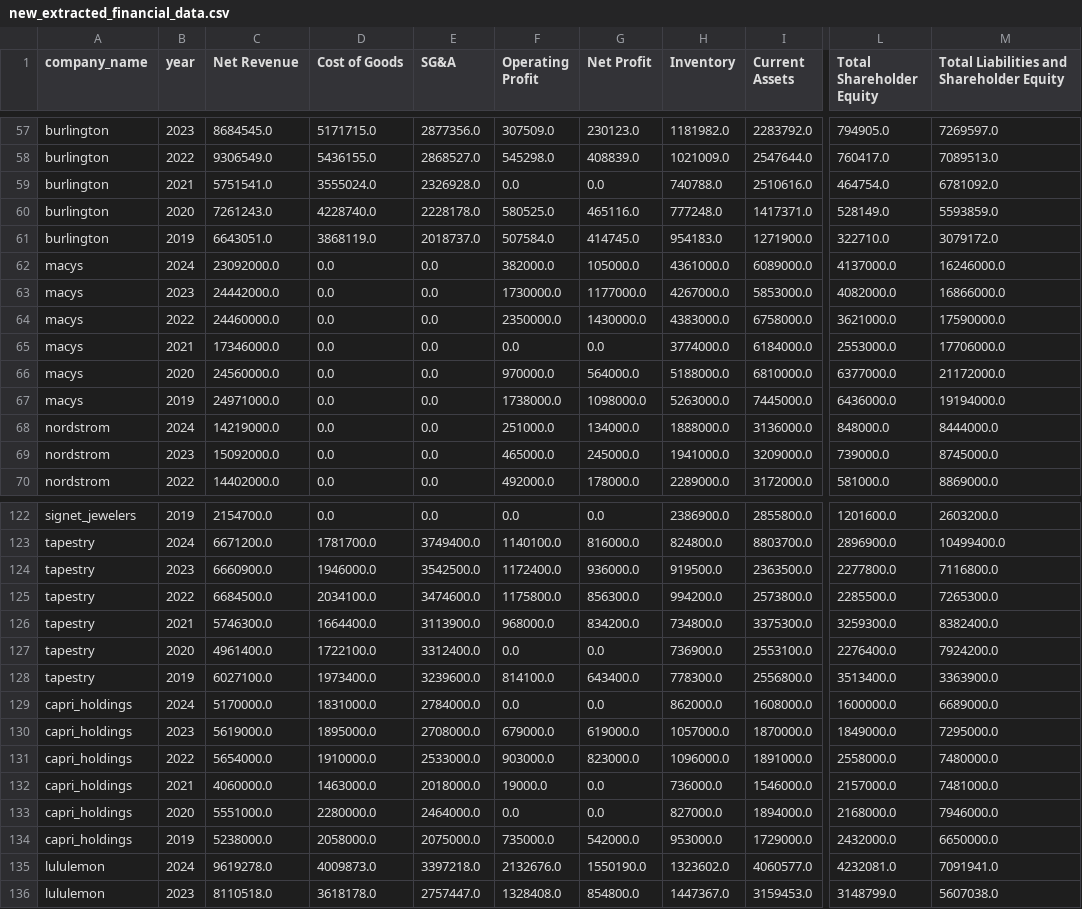
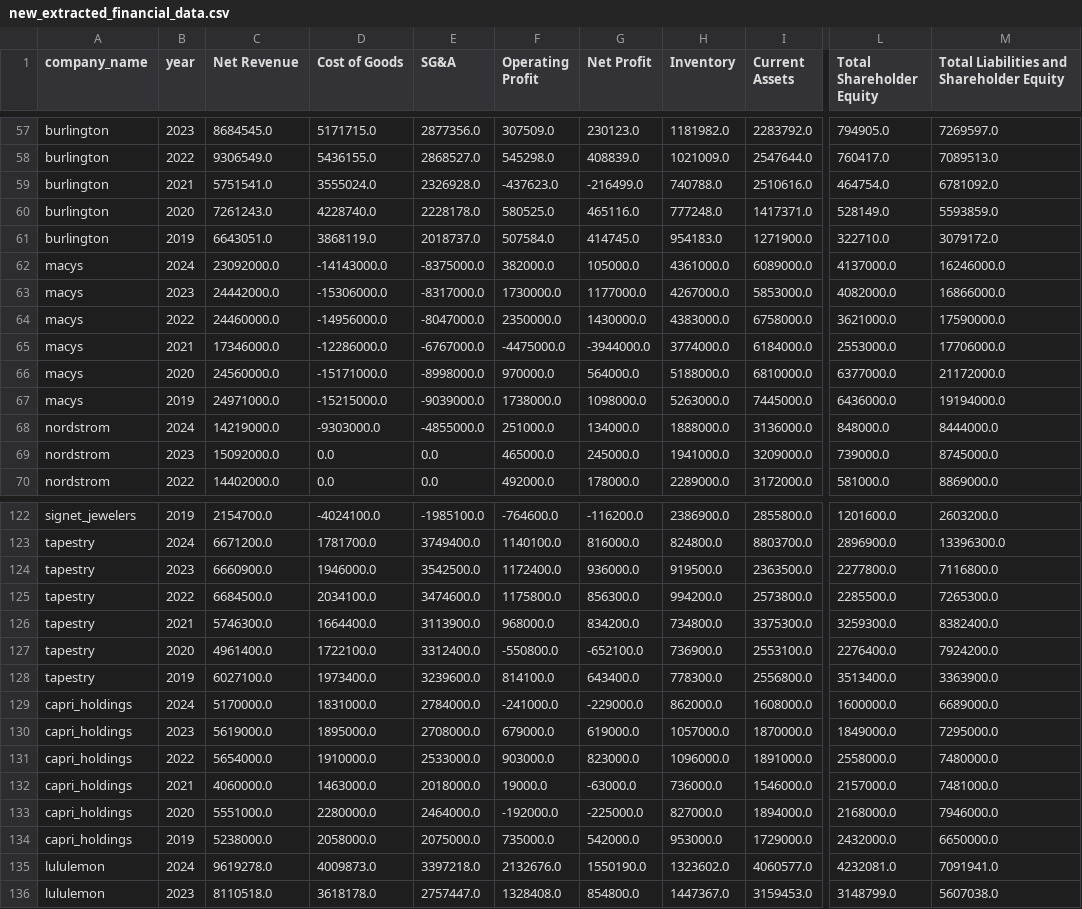
Before and after one commit to calvinw/BusMgmtBenchmarks, a CSV file: new_extracted_financial_data.csv, drawn as a sheet; only a part is shown, gaps mark what is left out; the diff covers the shown part only; the diff names each change by its address in the sheet, - before the commit and + after, or states it on an @@ line.

```diff
--- a/new_extracted_financial_data.csv
+++ b/new_extracted_financial_data.csv
-F59 (Operating Profit): 0.0
+F59 (Operating Profit): -437623.0
-G59 (Net Profit): 0.0
+G59 (Net Profit): -216499.0
-D62 (Cost of Goods): 0.0
+D62 (Cost of Goods): -14143000.0
-E62 (SG&A): 0.0
+E62 (SG&A): -8375000.0
-D63 (Cost of Goods): 0.0
+D63 (Cost of Goods): -15306000.0
-E63 (SG&A): 0.0
+E63 (SG&A): -8317000.0
-D64 (Cost of Goods): 0.0
+D64 (Cost of Goods): -14956000.0
-E64 (SG&A): 0.0
+E64 (SG&A): -8047000.0
-D65 (Cost of Goods): 0.0
+D65 (Cost of Goods): -12286000.0
-E65 (SG&A): 0.0
+E65 (SG&A): -6767000.0
-F65 (Operating Profit): 0.0
+F65 (Operating Profit): -4475000.0
-G65 (Net Profit): 0.0
+G65 (Net Profit): -3944000.0
-D66 (Cost of Goods): 0.0
+D66 (Cost of Goods): -15171000.0
-E66 (SG&A): 0.0
+E66 (SG&A): -8998000.0
-D67 (Cost of Goods): 0.0
+D67 (Cost of Goods): -15215000.0
-E67 (SG&A): 0.0
+E67 (SG&A): -9039000.0
-D68 (Cost of Goods): 0.0
+D68 (Cost of Goods): -9303000.0
-E68 (SG&A): 0.0
+E68 (SG&A): -4855000.0
-D122 (Cost of Goods): 0.0
+D122 (Cost of Goods): -4024100.0
-E122 (SG&A): 0.0
+E122 (SG&A): -1985100.0
-F122 (Operating Profit): 0.0
+F122 (Operating Profit): -764600.0
-G122 (Net Profit): 0.0
+G122 (Net Profit): -116200.0
-M123: 10499400.0
+M123: 13396300.0
-F127 (Operating Profit): 0.0
+F127 (Operating Profit): -550800.0
-G127 (Net Profit): 0.0
+G127 (Net Profit): -652100.0
-F129 (Operating Profit): 0.0
+F129 (Operating Profit): -241000.0
-G129 (Net Profit): 0.0
+G129 (Net Profit): -229000.0
-G132 (Net Profit): 0.0
+G132 (Net Profit): -63000.0
-F133 (Operating Profit): 0.0
+F133 (Operating Profit): -192000.0
-G133 (Net Profit): 0.0
+G133 (Net Profit): -225000.0
```
Also changed, not shown: 108 edited cells elsewhere in this file, 59 other files.
